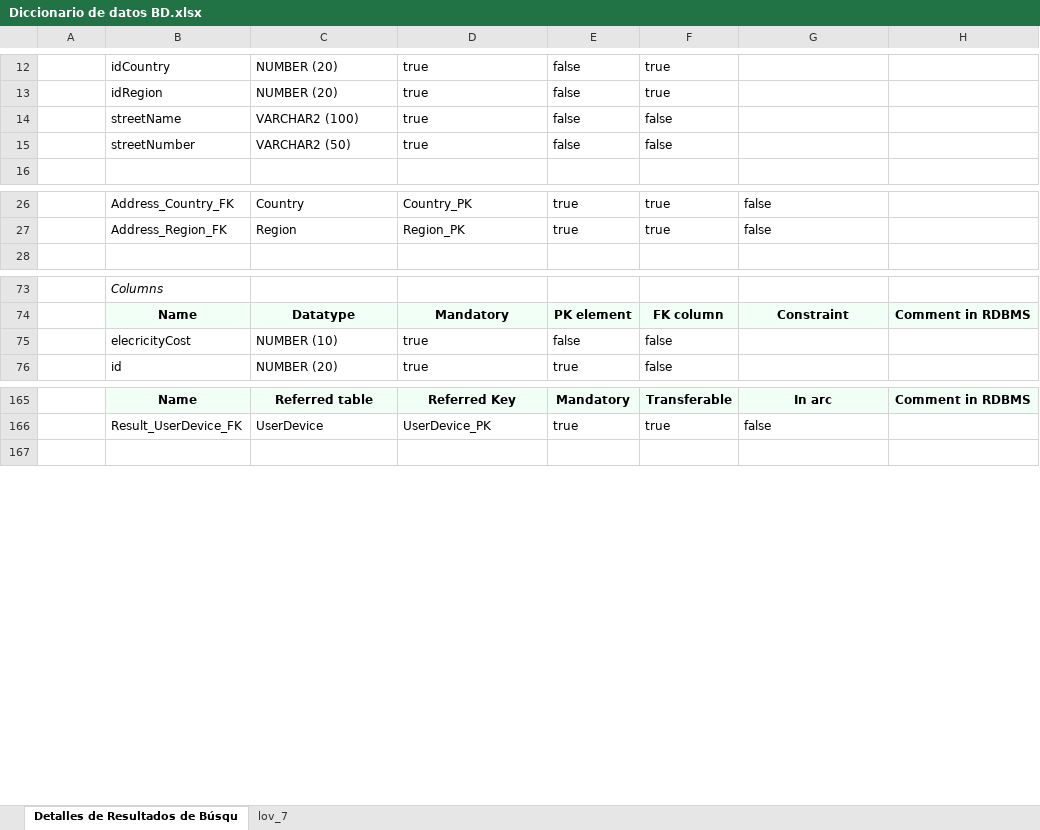
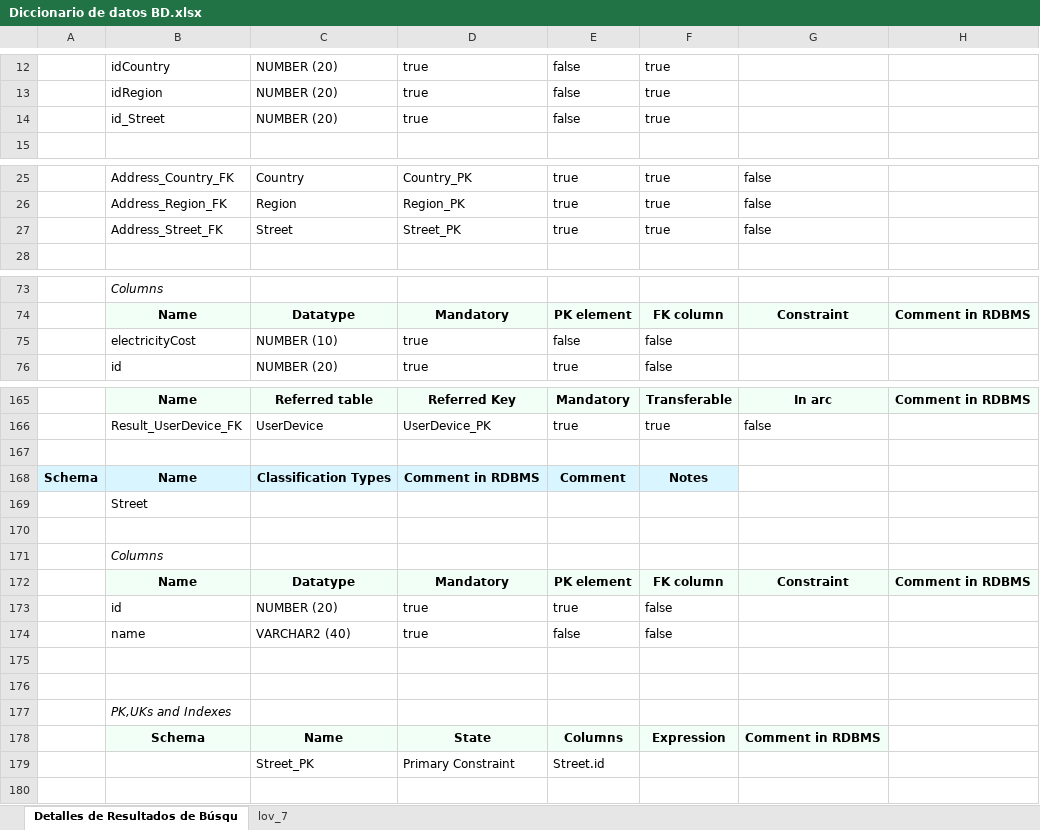
Before and after one commit to Nanito111/CAPSTONE_002D, an Excel workbook: Fase 2/Evidencias Proyecto/Evidencias de sistema/Base de datos/Diccionario de datos BD.xlsx, sheet Detalles de Resultados de Búsqu, drawn as a sheet; only a part is shown, gaps mark what is left out; values as stored, in another font and other column widths than the file's, no borders; charts and pictures not drawn; removed rows and columns are numbered as before the commit, all else as after; the diff names each change by its address in the sheet, - before the commit and + after, or states it on an @@ line.

Commit message:
ADD:Corregir error de columna contract

```diff
--- a/Fase 2/Evidencias Proyecto/Evidencias de sistema/Base de datos/Diccionario de datos BD.xlsx (sheet Detalles de Resultados de Búsqu)
+++ b/Fase 2/Evidencias Proyecto/Evidencias de sistema/Base de datos/Diccionario de datos BD.xlsx (sheet Detalles de Resultados de Búsqu)
-row 14:  | streetName | VARCHAR2 (100) | true | false | false
-row 15:  | streetNumber | VARCHAR2 (50) | true | false | false
+row 14:  | id_Street | NUMBER (20) | true | false | true
+row 27:  | Address_Street_FK | Street | Street_PK | true | true | false
-B75: elecricityCost
+B75: electricityCost
+row 167: (empty)
+row 168: Schema | Name | Classification Types | Comment in RDBMS | Comment | Notes
+row 169:  | Street
+row 170: (empty)
+row 171:  | Columns
+row 172:  | Name | Datatype | Mandatory | PK element | FK column | Constraint | Comment in RDBMS
+row 173:  | id | NUMBER (20) | true | true | false
+row 174:  | name | VARCHAR2 (40) | true | false | false
+row 175: (empty)
+row 176: (empty)
+row 177:  | PK,UKs and Indexes
+row 178:  | Schema | Name | State | Columns | Expression | Comment in RDBMS
+row 179:  |  | Street_PK | Primary Constraint | Street.id
```
Also changed, not shown: 6 other files.
